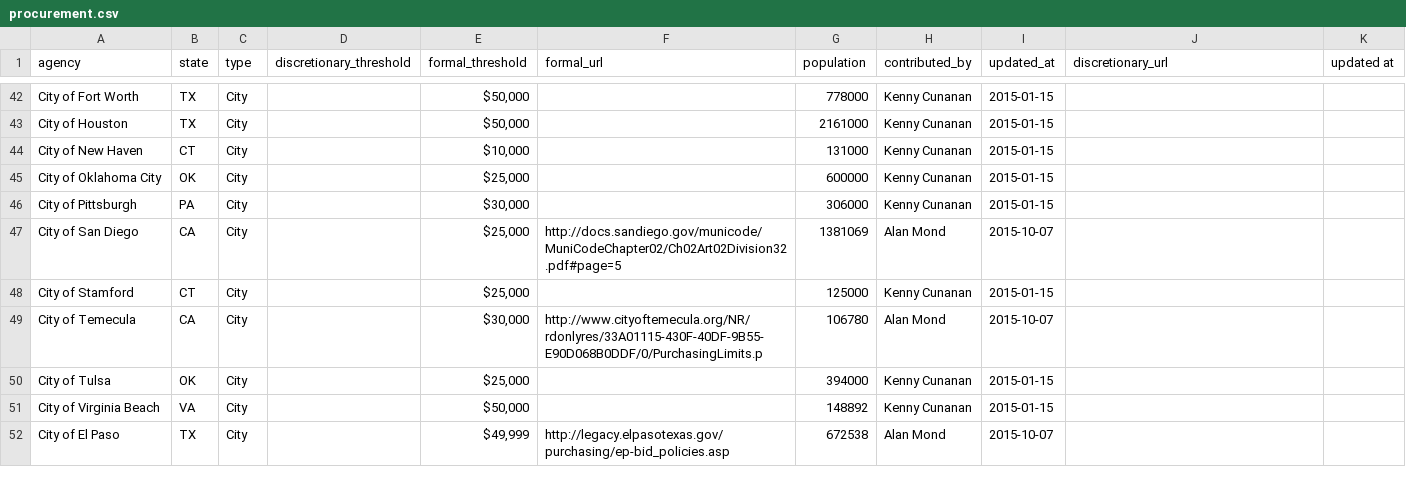
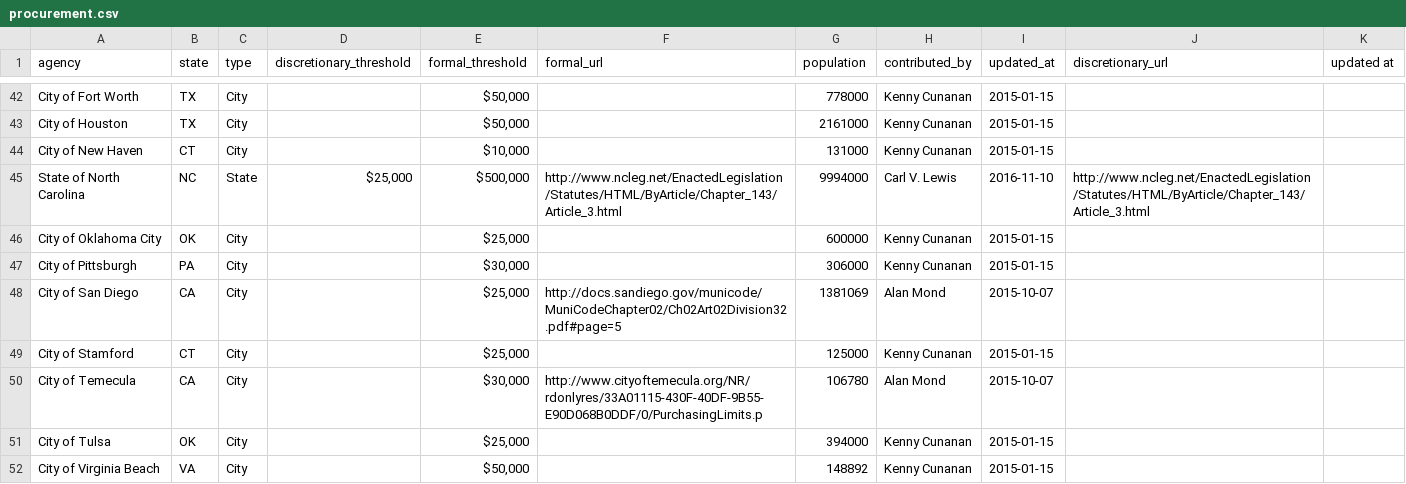
Before and after one commit to munirent/openprocure, a CSV file: procurement.csv, drawn as a sheet; only a part is shown, gaps mark what is left out; the shorter side is filled out with more unchanged rows.

```diff
--- a/procurement.csv
+++ b/procurement.csv
@@ -44,2 +44,3 @@ City of Houston,TX,City,,"$50,000",,2161000,Kenny Cunanan,2015-01-15,,
 City of New Haven,CT,City,,"$10,000",,131000,Kenny Cunanan,2015-01-15,,
+State of North Carolina,NC,State,"$25,000","$500,000",http://www.ncleg.net/EnactedLegislation/Statutes/HTML/ByArticle/Chapter_143/Article_3.html,9994000,Carl V. Lewis,2016-11-10,http://www.ncleg.net/EnactedLegislation/Statutes/HTML/ByArticle/Chapter_143/Article_3.html,
 City of Oklahoma City,OK,City,,"$25,000",,600000,Kenny Cunanan,2015-01-15,,
```
Also changed, not shown: 1 other file.
